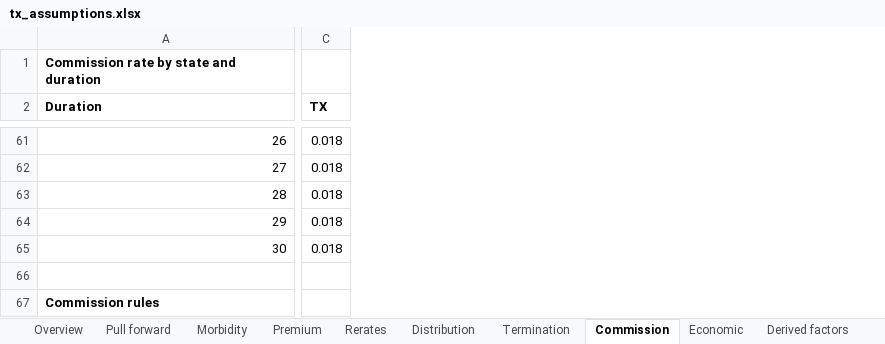
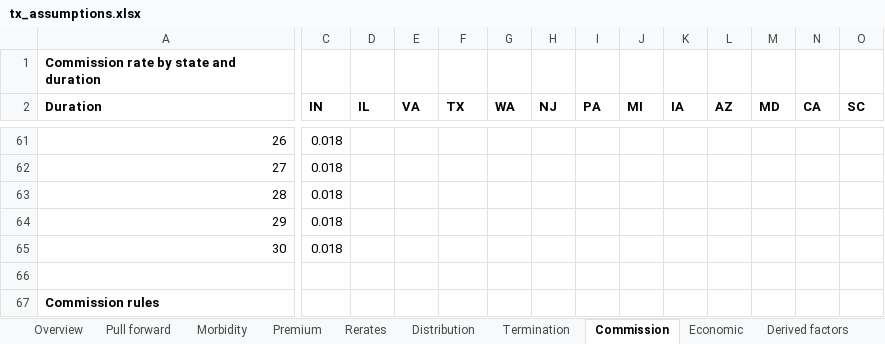
Before and after one commit to MJohnsonWellabe/MSPricingModel, an Excel workbook: docs/tx_assumptions.xlsx, sheet Commission, drawn as a sheet; only a part is shown, gaps mark what is left out; values as stored, in another font and other column widths than the file's, no borders; addresses are those after the commit; the diff covers the shown part only; the diff names each change by its address in the sheet, - before the commit and + after, or states it on an @@ line.

```diff
--- a/docs/tx_assumptions.xlsx (sheet Commission)
+++ b/docs/tx_assumptions.xlsx (sheet Commission)
+column C (IN), rows 61-65: all 0.018
+column D (IL), empty
+column E (VA), empty
+column G (WA), empty
+column H (NJ), empty
+column I (PA), empty
+column J (MI), empty
+column K (IA), empty
+column L (AZ), empty
+column M (MD), empty
+column N (CA), empty
+column O (SC), empty
-F61:F65 (TX): 0.018
+F61:F65 (TX): (empty)
```
Also changed, not shown: 14 added columns and 26 edited cells elsewhere in this sheet, sheet Morbidity, sheet Termination, sheet Premium, sheet Overview, 13 other files.
